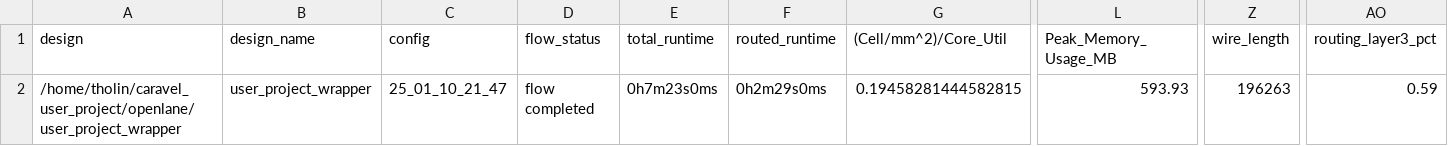
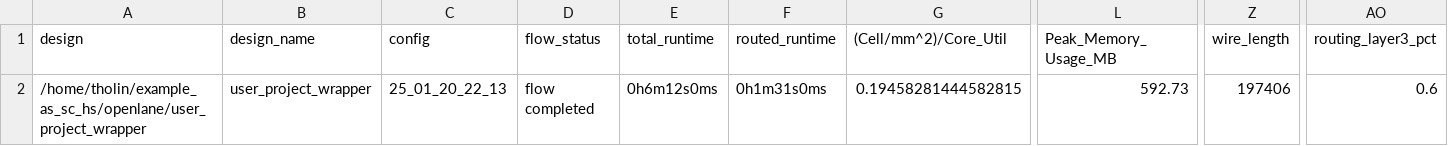
Before and after one commit to AvalonSemiconductors/example_as_sc_hs, a CSV file: signoff/user_project_wrapper/metrics.csv, drawn as a sheet; only a part is shown, gaps mark what is left out; the diff names each change by its address in the sheet, - before the commit and + after, or states it on an @@ line.

```diff
--- a/signoff/user_project_wrapper/metrics.csv
+++ b/signoff/user_project_wrapper/metrics.csv
-A2 (design): /home/tholin/caravel_user_project/openlane/user_project_wrapper
+A2 (design): /home/tholin/example_as_sc_hs/openlane/user_project_wrapper
-C2 (config): 25_01_10_21_47
+C2 (config): 25_01_20_22_13
-E2 (total_runtime): 0h7m23s0ms
+E2 (total_runtime): 0h6m12s0ms
-F2 (routed_runtime): 0h2m29s0ms
+F2 (routed_runtime): 0h1m31s0ms
-L2 (Peak_Memory_Usage_MB): 593.93
+L2 (Peak_Memory_Usage_MB): 592.73
-Z2 (wire_length): 196263
+Z2 (wire_length): 197406
-AO2 (routing_layer3_pct): 0.59
+AO2 (routing_layer3_pct): 0.6
```
Also changed, not shown: signoff/wrapped_tholin_riscv/metrics.csv, 36 other files.
